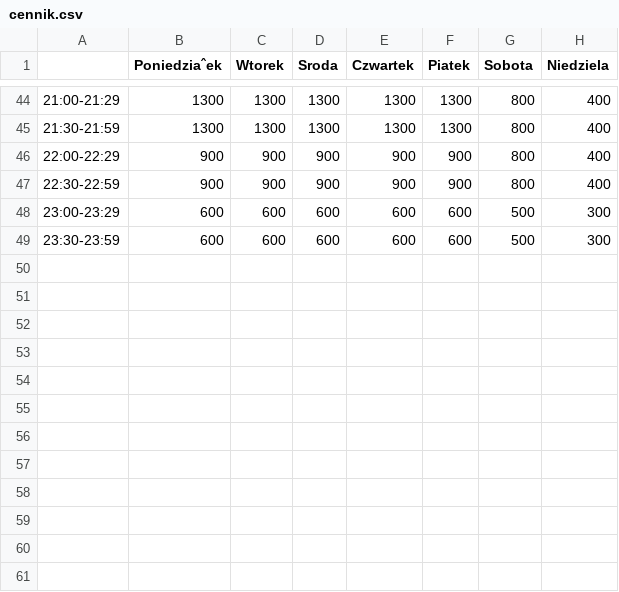
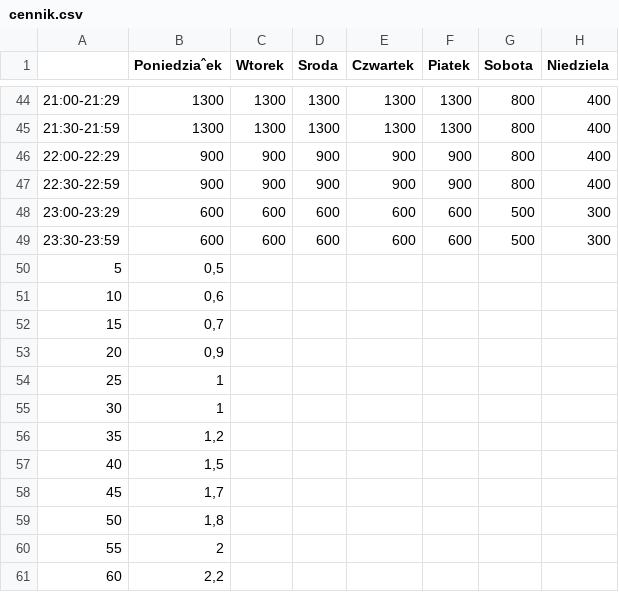
Before and after one commit to colorgreen/adverter, a CSV file: cennik.csv, drawn as a sheet; only a part is shown, gaps mark what is left out; the diff names each change by its address in the sheet, - before the commit and + after, or states it on an @@ line.

```diff
--- a/cennik.csv
+++ b/cennik.csv
+row 50: 5 | 0,5
+row 51: 10 | 0,6
+row 52: 15 | 0,7
+row 53: 20 | 0,9
+row 54: 25 | 1
+row 55: 30 | 1
+row 56: 35 | 1,2
+row 57: 40 | 1,5
+row 58: 45 | 1,7
+row 59: 50 | 1,8
+row 60: 55 | 2
+row 61: 60 | 2,2
```
Also changed, not shown: cennik2.csv, 36 other files.
